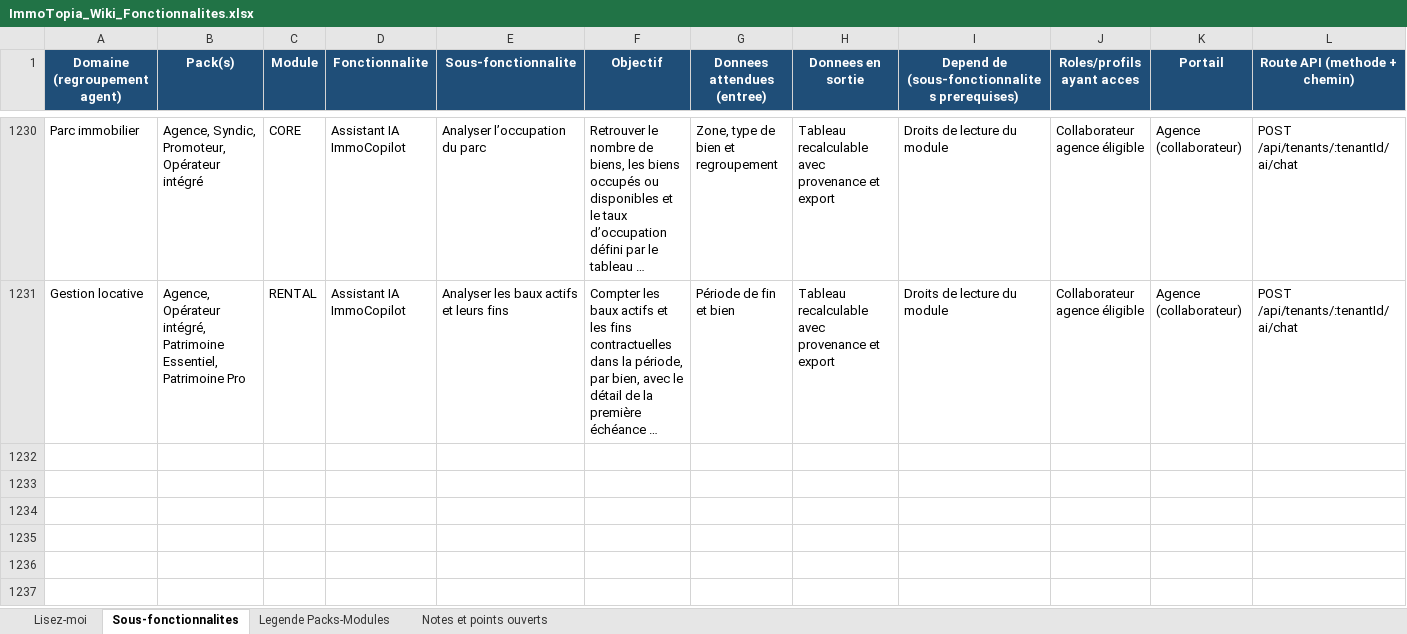
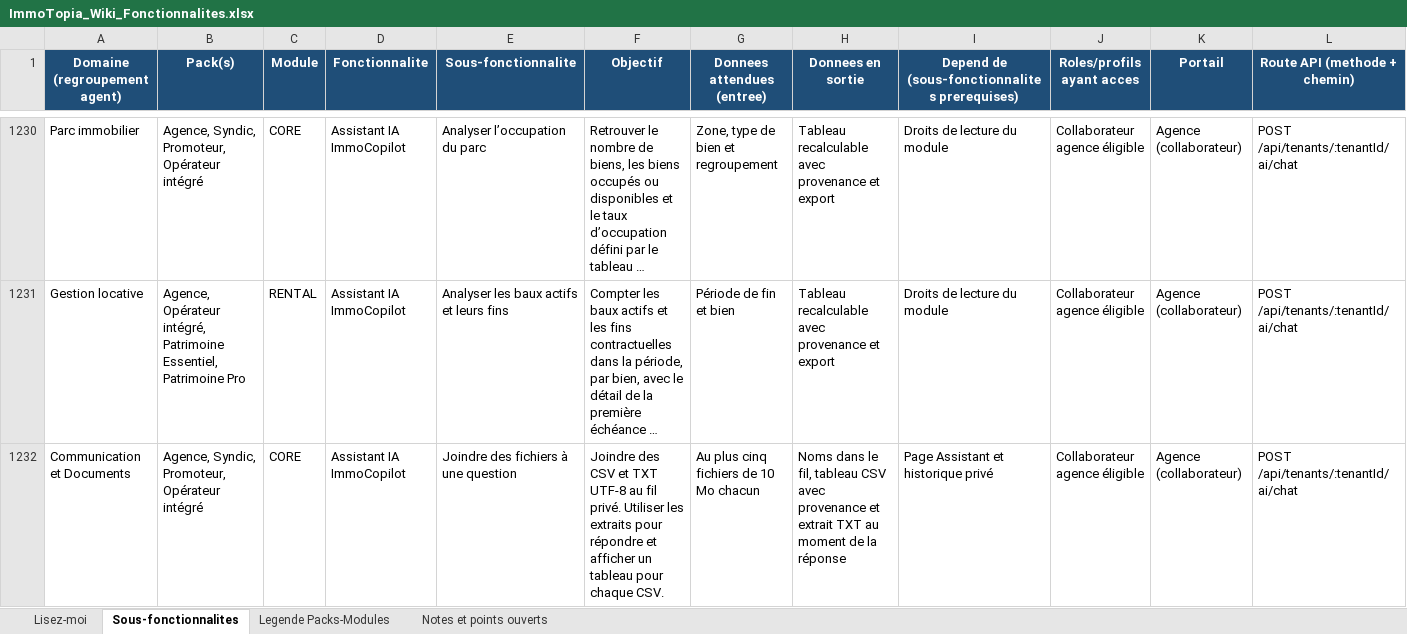
Before and after one commit to bkourouma/immotopia, an Excel workbook: docs/fonctionnalites/ImmoTopia_Wiki_Fonctionnalites.xlsx, sheet Sous-fonctionnalites, drawn as a sheet; only a part is shown, gaps mark what is left out; long unchanged cells end in …; values as stored, in another font and other column widths than the file's, no borders; table styles not drawn; rows hold the shown columns only; the diff names each change by its address in the sheet, - before the commit and + after, or states it on an @@ line.

Commit message:
feat(assistant): joindre des fichiers CSV et TXT au chat

```diff
--- a/docs/fonctionnalites/ImmoTopia_Wiki_Fonctionnalites.xlsx (sheet Sous-fonctionnalites)
+++ b/docs/fonctionnalites/ImmoTopia_Wiki_Fonctionnalites.xlsx (sheet Sous-fonctionnalites)
+row 1232: Communication et Documents | Agence, Syndic, Promoteur, Opérateur intégré | CORE | Assistant IA ImmoCopilot | Joindre des fichiers à une question | Joindre des CSV et TXT UTF-8 au fil privé. Utiliser les extraits pour répondre et afficher un tableau pour chaque CSV. | Au plus cinq fichiers de 10 Mo chacun | Noms dans le fil, tableau CSV avec provenance et extrait TXT au moment de la réponse | Page Assistant et historique privé | Collaborateur agence éligible | Agence (collaborateur) | POST /api/tenants/:tenantId/ai/chat
```
Also changed, not shown: 25 other files.
